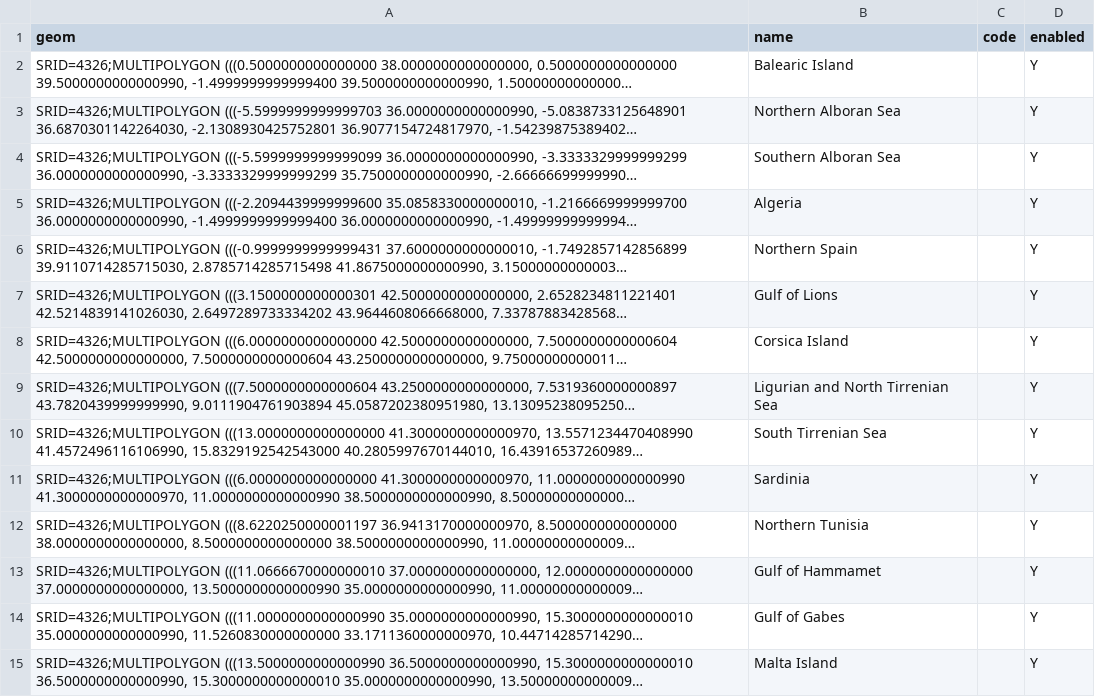
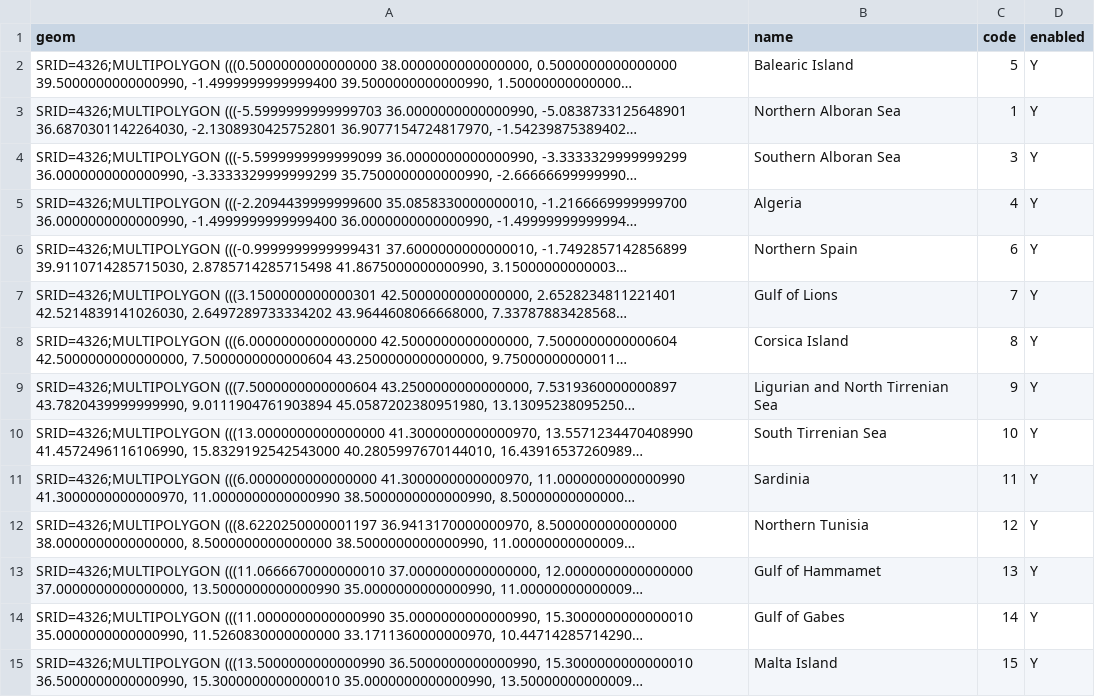
Before and after one commit to UnionVMS/UVMS-SpatialModule-APP, a CSV file: LIQUIBASE/schema/initdata/csv/oracle/gfcm.csv, drawn as a sheet; only a part is shown; long unchanged cells end in …; the diff covers the shown part only; the diff names each change by its address in the sheet, - before the commit and + after, or states it on an @@ line.

Commit message:
SC[UNIONVMS-1736] Fixing GFCM dataset to include business ID's
git-svn-id: https://webgate.ec.europa.eu/CITnet/svn/UNIONVMS/trunk/Modules/Spatial@13474 ffa9caa6-9a2d-11e4-8c71-fd203efb3018

```diff
--- a/LIQUIBASE/schema/initdata/csv/oracle/gfcm.csv
+++ b/LIQUIBASE/schema/initdata/csv/oracle/gfcm.csv
-C2 (code): (empty)
+C2 (code): 5
-C3 (code): (empty)
+C3 (code): 1
-C4 (code): (empty)
+C4 (code): 3
-C5 (code): (empty)
+C5 (code): 4
-C6 (code): (empty)
+C6 (code): 6
-C7 (code): (empty)
+C7 (code): 7
-C8 (code): (empty)
+C8 (code): 8
-C9 (code): (empty)
+C9 (code): 9
-C10 (code): (empty)
+C10 (code): 10
-C11 (code): (empty)
+C11 (code): 11
-C12 (code): (empty)
+C12 (code): 12
-C13 (code): (empty)
+C13 (code): 13
-C14 (code): (empty)
+C14 (code): 14
-C15 (code): (empty)
+C15 (code): 15
```
Also changed, not shown: 16 edited cells elsewhere in this file, LIQUIBASE/schema/initdata/csv/postgres/gfcm.csv.
